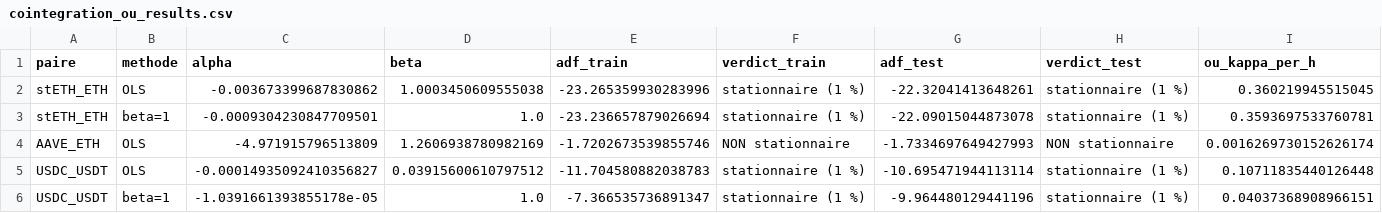
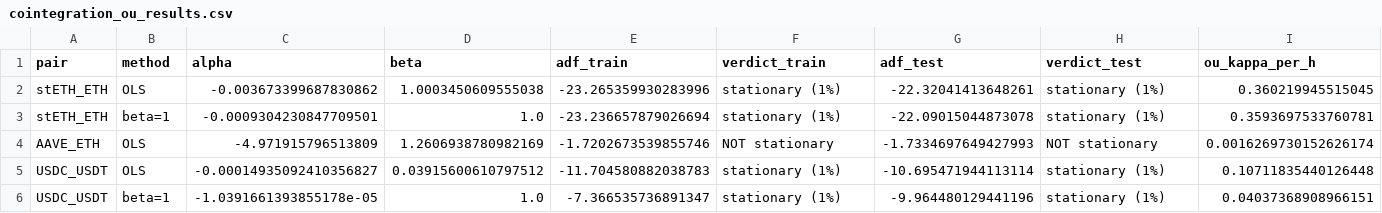
Before and after one commit to MatiasVolt/defi-pairs-trading, a CSV file: outputs/cointegration_ou_results.csv, drawn as a sheet; only a part is shown; the diff names each change by its address in the sheet, - before the commit and + after, or states it on an @@ line.

```diff
--- a/outputs/cointegration_ou_results.csv
+++ b/outputs/cointegration_ou_results.csv
-A1: paire
+A1: pair
-B1: methode
+B1: method
-F2:F3 (verdict_train): stationnaire (1 %)
+F2:F3 (verdict_train): stationary (1%)
-H2:H3 (verdict_test): stationnaire (1 %)
+H2:H3 (verdict_test): stationary (1%)
-F4 (verdict_train): NON stationnaire
+F4 (verdict_train): NOT stationary
-H4 (verdict_test): NON stationnaire
+H4 (verdict_test): NOT stationary
-F5:F6 (verdict_train): stationnaire (1 %)
+F5:F6 (verdict_train): stationary (1%)
-H5:H6 (verdict_test): stationnaire (1 %)
+H5:H6 (verdict_test): stationary (1%)
```
Also changed, not shown: outputs/backtest_results.csv, outputs/frontier_train.csv, 13 other files.
